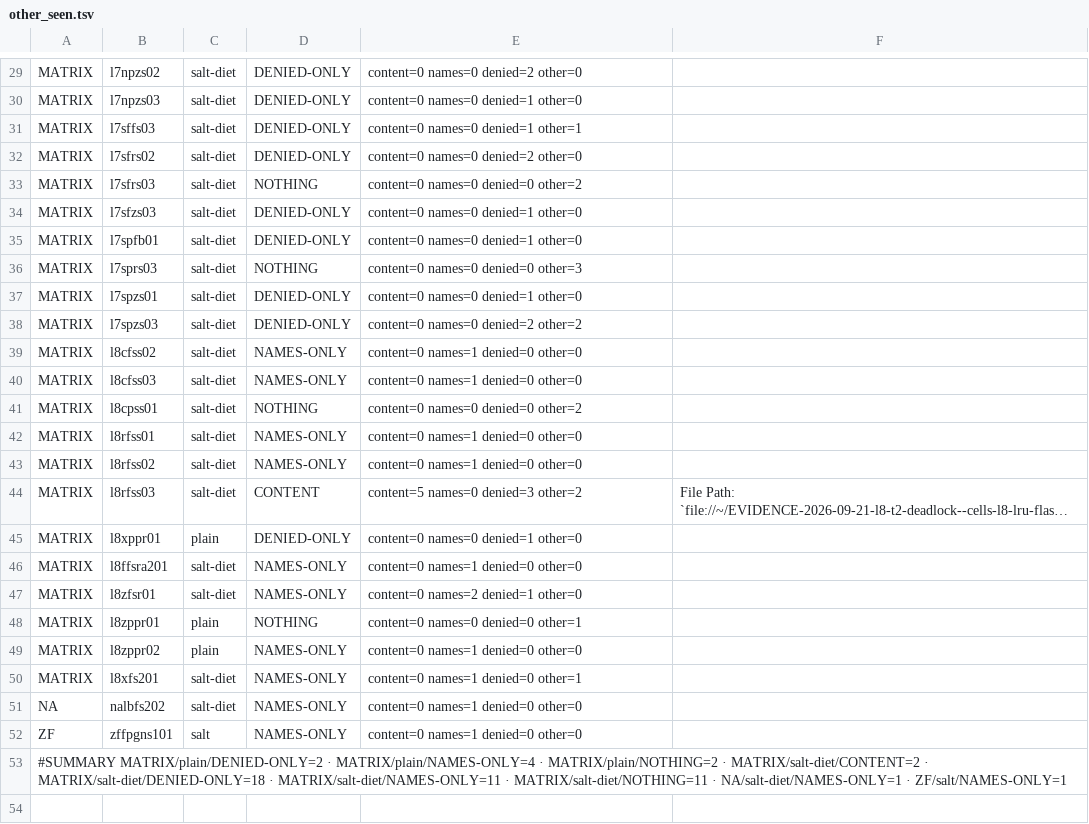
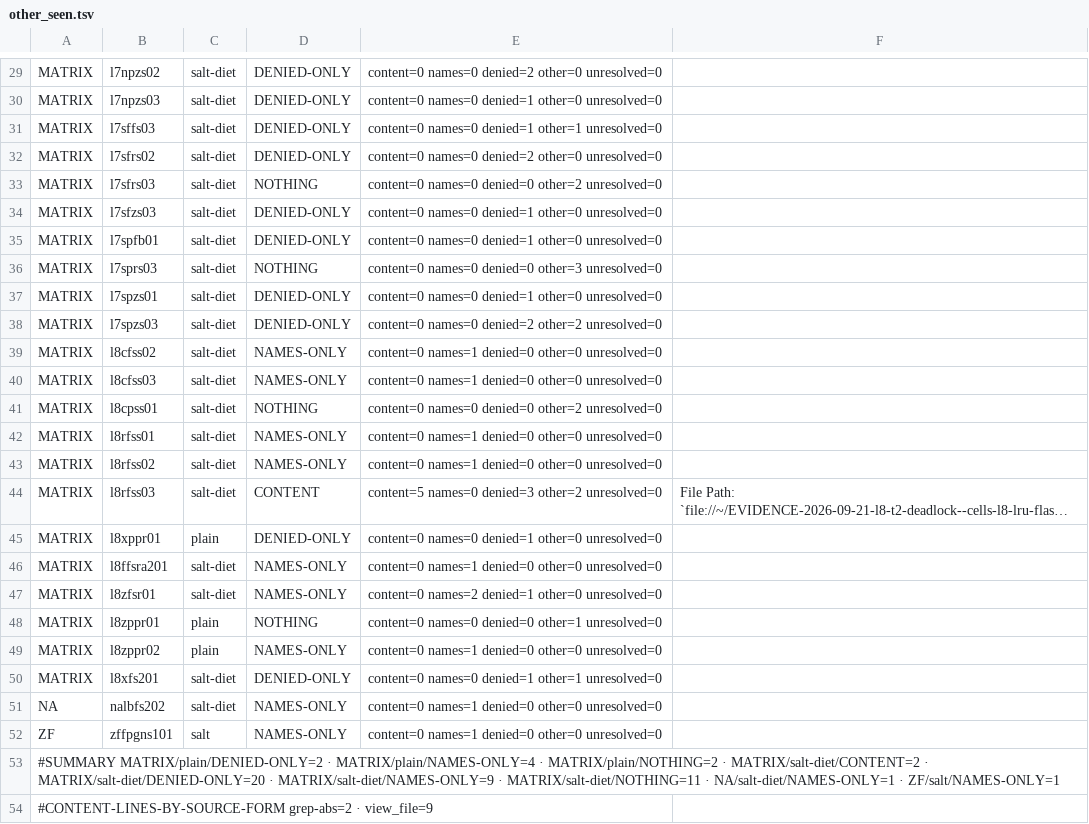
Before and after one commit to jyh/saltbench, a TSV file: evidence/o37-agy-ctl-read-census-2026-11-25/other_seen.tsv, drawn as a sheet; only a part is shown, gaps mark what is left out; long unchanged cells end in …; the diff covers the shown part only; the diff names each change by its address in the sheet, - before the commit and + after, or states it on an @@ line.

```diff
--- a/evidence/o37-agy-ctl-read-census-2026-11-25/other_seen.tsv
+++ b/evidence/o37-agy-ctl-read-census-2026-11-25/other_seen.tsv
-E29: content=0 names=0 denied=2 other=0
+E29: content=0 names=0 denied=2 other=0 unresolved=0
-E30: content=0 names=0 denied=1 other=0
+E30: content=0 names=0 denied=1 other=0 unresolved=0
-E31: content=0 names=0 denied=1 other=1
+E31: content=0 names=0 denied=1 other=1 unresolved=0
-E32: content=0 names=0 denied=2 other=0
+E32: content=0 names=0 denied=2 other=0 unresolved=0
-E33: content=0 names=0 denied=0 other=2
+E33: content=0 names=0 denied=0 other=2 unresolved=0
-E34:E35: content=0 names=0 denied=1 other=0
+E34:E35: content=0 names=0 denied=1 other=0 unresolved=0
-E36: content=0 names=0 denied=0 other=3
+E36: content=0 names=0 denied=0 other=3 unresolved=0
-E37: content=0 names=0 denied=1 other=0
+E37: content=0 names=0 denied=1 other=0 unresolved=0
-E38: content=0 names=0 denied=2 other=2
+E38: content=0 names=0 denied=2 other=2 unresolved=0
-E39:E40: content=0 names=1 denied=0 other=0
+E39:E40: content=0 names=1 denied=0 other=0 unresolved=0
-E41: content=0 names=0 denied=0 other=2
+E41: content=0 names=0 denied=0 other=2 unresolved=0
-E42:E43: content=0 names=1 denied=0 other=0
+E42:E43: content=0 names=1 denied=0 other=0 unresolved=0
-E44: content=5 names=0 denied=3 other=2
+E44: content=5 names=0 denied=3 other=2 unresolved=0
-E45: content=0 names=0 denied=1 other=0
+E45: content=0 names=0 denied=1 other=0 unresolved=0
-E46: content=0 names=1 denied=0 other=0
+E46: content=0 names=1 denied=0 other=0 unresolved=0
-E47: content=0 names=2 denied=1 other=0
+E47: content=0 names=2 denied=1 other=0 unresolved=0
-E48: content=0 names=0 denied=0 other=1
+E48: content=0 names=0 denied=0 other=1 unresolved=0
-E49: content=0 names=1 denied=0 other=0
+E49: content=0 names=1 denied=0 other=0 unresolved=0
-D50: NAMES-ONLY
+D50: DENIED-ONLY
-E50: content=0 names=1 denied=0 other=1
+E50: content=0 names=0 denied=1 other=1 unresolved=0
-E51:E52: content=0 names=1 denied=0 other=0
+E51:E52: content=0 names=1 denied=0 other=0 unresolved=0
-A53: …MATRIX/salt-diet/CONTENT=2 · MATRIX/salt-diet/DENIED-ONLY=18 · MATRIX/salt-diet/NAMES-ONLY=11 · MATRIX/salt-diet/NOTHING=11…
+A53: …MATRIX/salt-diet/CONTENT=2 · MATRIX/salt-diet/DENIED-ONLY=20 · MATRIX/salt-diet/NAMES-ONLY=9 · MATRIX/salt-diet/NOTHING=11…
+row 54: #CONTENT-LINES-BY-SOURCE-FORM grep-abs=2 · view_file=9
```
Also changed, not shown: 29 edited cells elsewhere in this file, 16 other files.
